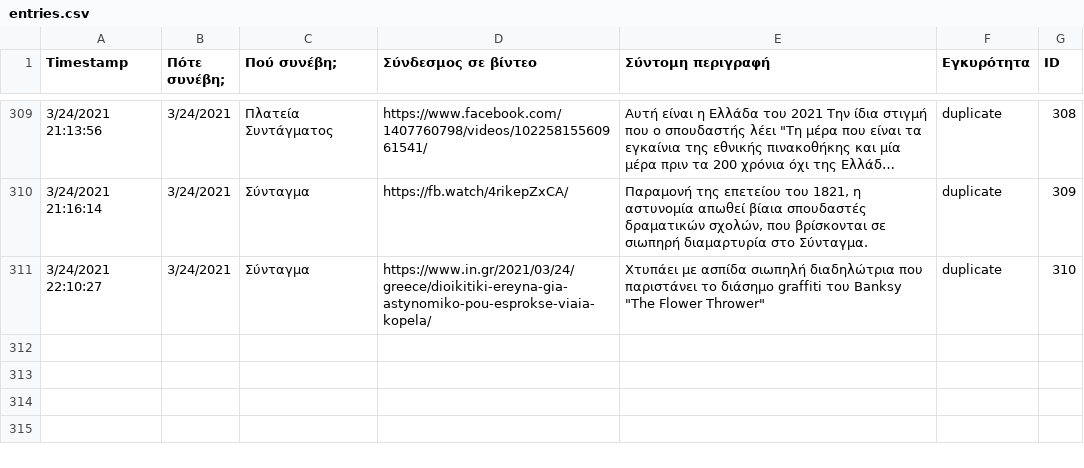
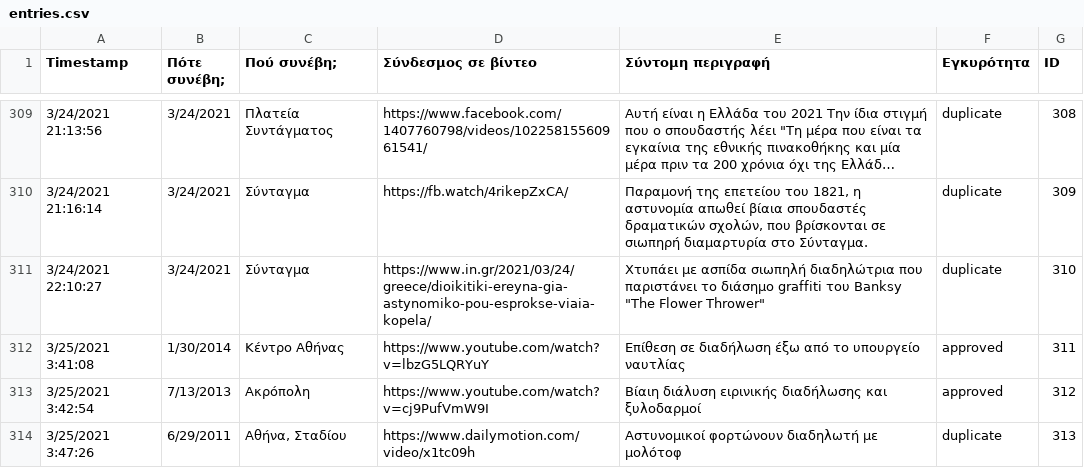
Before and after one commit to balourdos/MemonomenaPeristatika.gr, a CSV file: entries.csv, drawn as a sheet; only a part is shown, gaps mark what is left out; long unchanged cells end in …; the diff covers the shown part only.

Commit message:
Update entries

```diff
--- a/entries.csv
+++ b/entries.csv
@@ -311 +311,4 @@ Timestamp,Πότε συνέβη;,Πού συνέβη;,Σύνδεσμος σε β
 3/24/2021 22:10:27,3/24/2021,Σύνταγμα,https://www.in.gr/2021/03/24/greece/dioikitiki-ereyna-gia-astynomiko-pou-esprokse-viaia-kopela/,"Χτυπάει με ασπίδα σιωπηλή διαδηλώτρια που παριστάνει το διάσημο graffiti του Banksy ""The Flower Thrower""",duplicate,310
+3/25/2021 3:41:08,1/30/2014,Κέντρο Αθήνας,https://www.youtube.com/watch?v=lbzG5LQRYuY,Επίθεση σε διαδήλωση έξω από το υπουργείο ναυτλίας,approved,311
+3/25/2021 3:42:54,7/13/2013,Ακρόπολη,https://www.youtube.com/watch?v=cj9PufVmW9I,Βίαιη διάλυση ειρινικής διαδήλωσης και ξυλοδαρμοί,approved,312
+3/25/2021 3:47:26,6/29/2011,"Αθήνα, Σταδίου",https://www.dailymotion.com/video/x1tc09h,Αστυνομικοί φορτώνουν διαδηλωτή με μολότοφ,duplicate,313
```
Also changed, not shown: 7 added rows and 7 edited cells elsewhere in this file, 1 other file.
